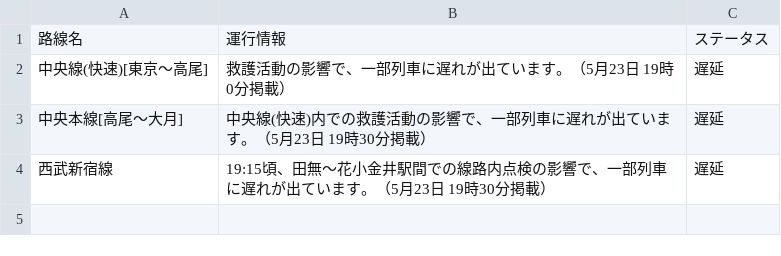
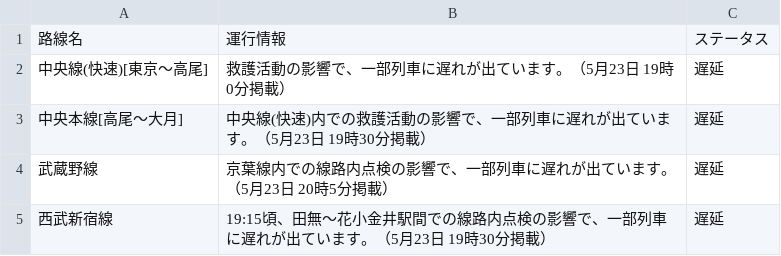
Before and after one commit to TakaoSenrioka/TrainViewHazama, a CSV file: public/result.csv, drawn as a sheet; the diff names each change by its address in the sheet, - before the commit and + after, or states it on an @@ line.

Commit message:
Auto update CSV files

```diff
--- a/public/result.csv
+++ b/public/result.csv
+row 4: 武蔵野線 | 京葉線内での線路内点検の影響で、一部列車に遅れが出ています。（5月23日 20時5分掲載） | 遅延
```
